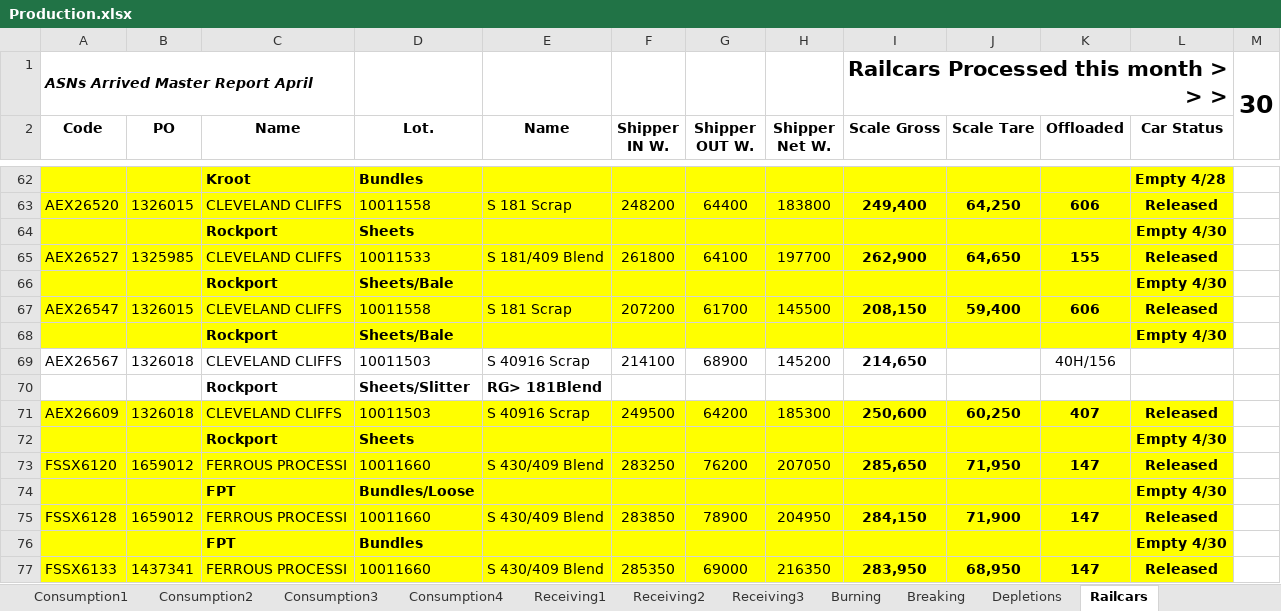
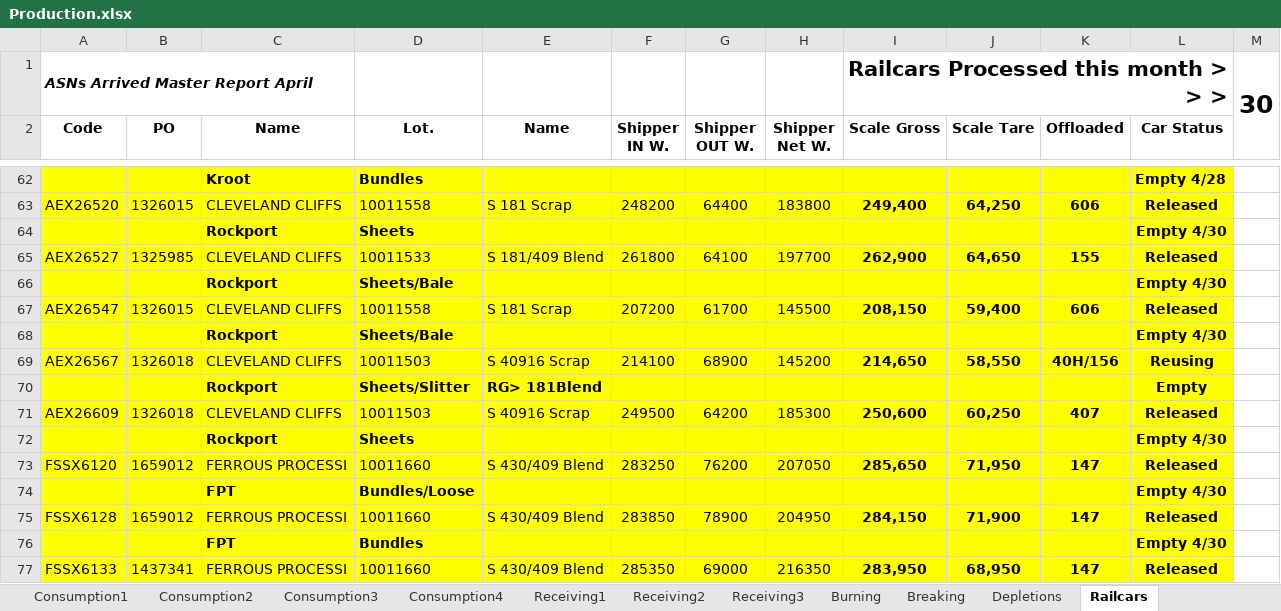
Before and after one commit to Harsco36Map/Yardmap, an Excel workbook: Production.xlsx, sheet Railcars, drawn as a sheet; only a part is shown, gaps mark what is left out; values as stored, in another font and other column widths than the file's, no borders; the diff names each change by its address in the sheet, - before the commit and + after, or states it on an @@ line.

Commit message:
Add files via upload

```diff
--- a/Production.xlsx (sheet Railcars)
+++ b/Production.xlsx (sheet Railcars)
-A69:L70 fill: none
+A69:L70 fill: #FFFF00
-J69 (Scale Tare): (empty)
+J69 (Scale Tare): 58,550
-K69 bold: off
+K69 bold: on
-L69 (Car Status): (empty)
+L69 (Car Status): Reusing
-L70 (Car Status): (empty)
+L70 (Car Status): Empty
```
Also changed, not shown: sheet Depletions.
